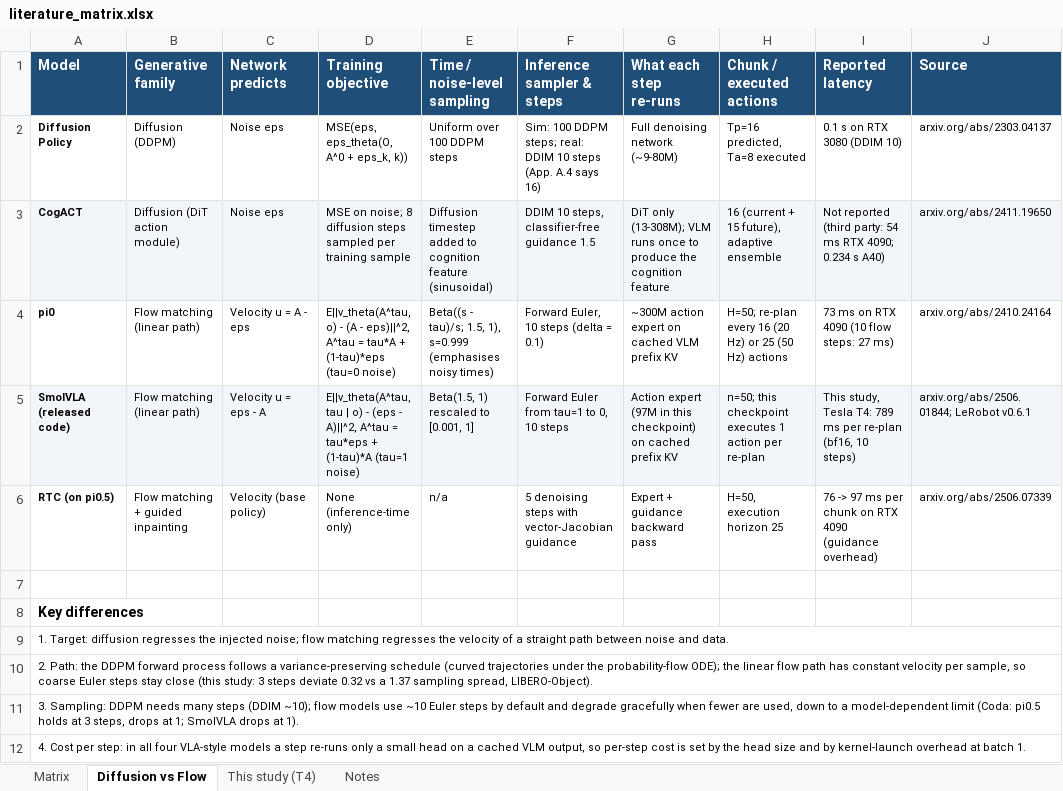
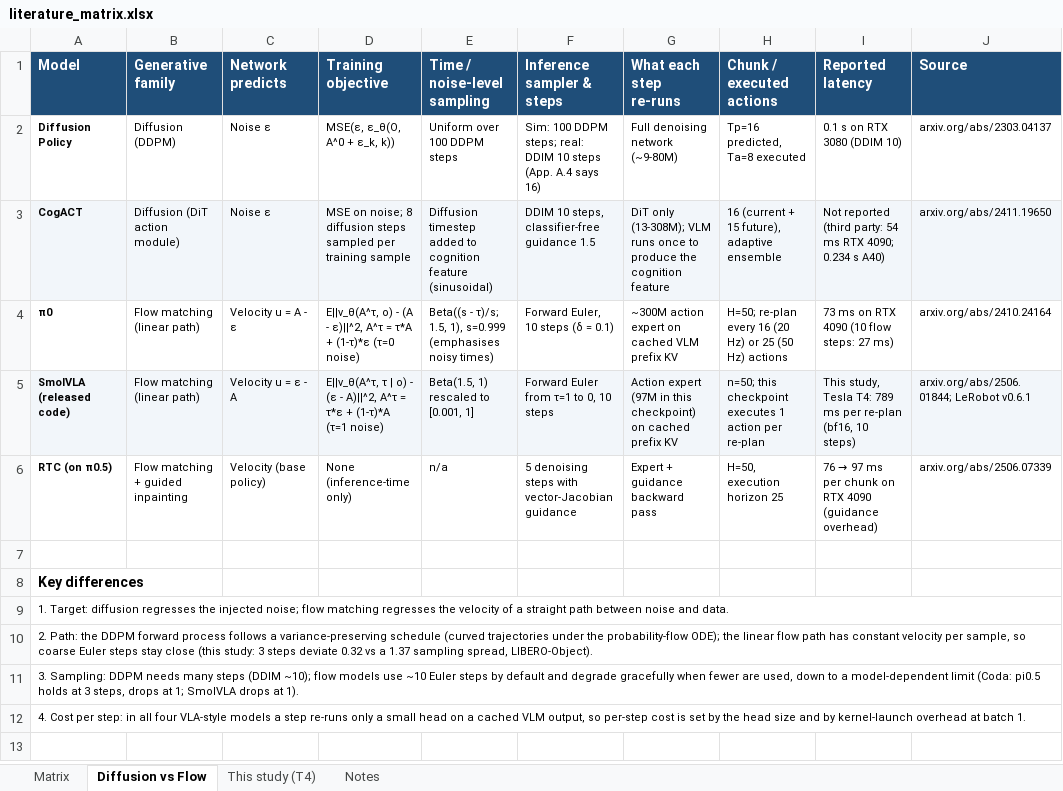
Before and after one commit to Ngoc-LM/efficient-vla, an Excel workbook: deliverables/literature_matrix.xlsx, sheet Diffusion vs Flow, drawn as a sheet; values as stored, in another font and other column widths than the file's, no borders; the diff names each change by its address in the sheet, - before the commit and + after, or states it on an @@ line.

Commit message:
Repository tidy-up: MIT license, README front page and results with same-pair baselines, run queues and logs in subfolders, LaTeX artefacts untracked; literature matrix: resolved venues, readable notation, frozen panes and filter, study table aligned with the report; failure modes and states 20-49 in report_numbers

```diff
--- a/deliverables/literature_matrix.xlsx (sheet Diffusion vs Flow)
+++ b/deliverables/literature_matrix.xlsx (sheet Diffusion vs Flow)
-C2:C3 (Network predicts): Noise eps
+C2:C3 (Network predicts): Noise ε
-D2 (Training objective): MSE(eps, eps_theta(O, A^0 + eps_k, k))
+D2 (Training objective): MSE(ε, ε_θ(O, A^0 + ε_k, k))
-A4 (Model): pi0
+A4 (Model): π0
-C4 (Network predicts): Velocity u = A - eps
+C4 (Network predicts): Velocity u = A - ε
-D4 (Training objective): E||v_theta(A^tau, o) - (A - eps)||^2, A^tau = tau*A + (1-tau)*eps (tau=0 noise)
+D4 (Training objective): E||v_θ(A^τ, o) - (A - ε)||^2, A^τ = τ*A + (1-τ)*ε (τ=0 noise)
-E4 (Time / noise-level sampling): Beta((s - tau)/s; 1.5, 1),…
+E4 (Time / noise-level sampling): Beta((s - τ)/s; 1.5, 1),…
-F4 (Inference sampler & steps): Forward Euler, 10 steps (delta = 0.1)
+F4 (Inference sampler & steps): Forward Euler, 10 steps (δ = 0.1)
-C5 (Network predicts): Velocity u = eps - A
+C5 (Network predicts): Velocity u = ε - A
-D5 (Training objective): E||v_theta(A^tau, tau | o) - (eps - A)||^2, A^tau = tau*eps + (1-tau)*A (tau=1 noise)
+D5 (Training objective): E||v_θ(A^τ, τ | o) - (ε - A)||^2, A^τ = τ*ε + (1-τ)*A (τ=1 noise)
-F5 (Inference sampler & steps): Forward Euler from tau=1 to 0, 10 steps
+F5 (Inference sampler & steps): Forward Euler from τ=1 to 0, 10 steps
-A6 (Model): RTC (on pi0.5)
+A6 (Model): RTC (on π0.5)
@@ I6 (Reported latency): 76 -> 97 ms… → 76 → 97 ms… @@
```
Also changed, not shown: sheet This study (T4), sheet Matrix, sheet Notes, charts or pictures, 40 other files.
